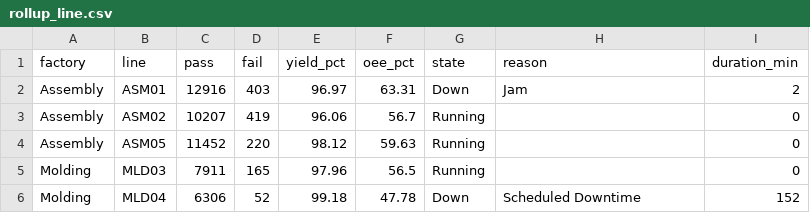
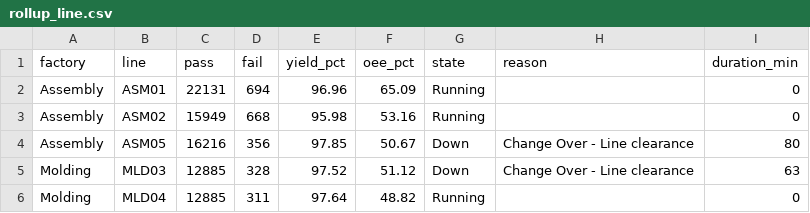
Before and after one commit to todd-cpme/ClearOEEDemo, a CSV file: data/rollup_line.csv, drawn as a sheet; only a part is shown; the diff covers the shown part only.

```diff
--- a/data/rollup_line.csv
+++ b/data/rollup_line.csv
@@ -1,6 +1,6 @@
 factory,line,pass,fail,yield_pct,oee_pct,state,reason,duration_min
-Assembly,ASM01,12916,403,96.97,63.31,Down,Jam,2
-Assembly,ASM02,10207,419,96.06,56.7,Running,,0
-Assembly,ASM05,11452,220,98.12,59.63,Running,,0
-Molding,MLD03,7911,165,97.96,56.5,Running,,0
-Molding,MLD04,6306,52,99.18,47.78,Down,Scheduled Downtime,152
+Assembly,ASM01,22131,694,96.96,65.09,Running,,0
+Assembly,ASM02,15949,668,95.98,53.16,Running,,0
+Assembly,ASM05,16216,356,97.85,50.67,Down,Change Over - Line clearance,80
+Molding,MLD03,12885,328,97.52,51.12,Down,Change Over - Line clearance,63
+Molding,MLD04,12885,311,97.64,48.82,Running,,0
```
Also changed, not shown: 79 edited cells elsewhere in this file, data/events.csv, data/rollup_factory.csv, 3 other files.
